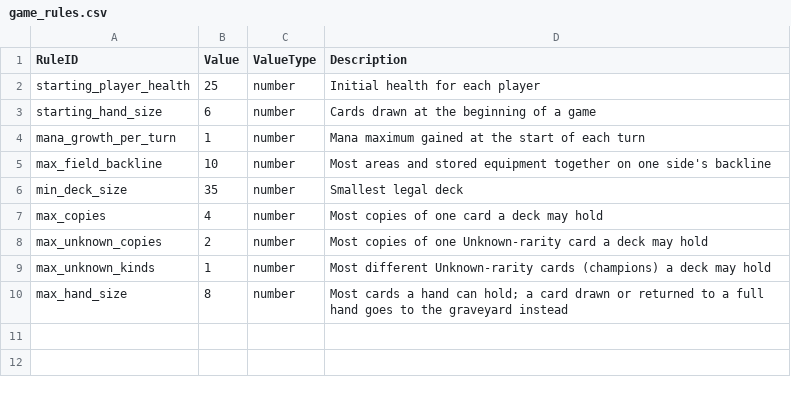
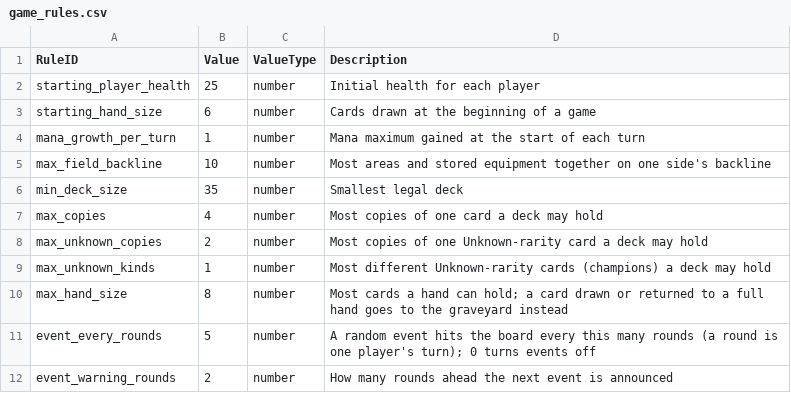
Before and after one commit to dmolloy98-stack-stack/Shardfall_TCG, a CSV file: data/game_rules.csv, drawn as a sheet.

```diff
--- a/data/game_rules.csv
+++ b/data/game_rules.csv
@@ -10 +10,3 @@ max_unknown_kinds,1,number,"Most different Unknown-rarity cards (champions) a de
 max_hand_size,8,number,"Most cards a hand can hold; a card drawn or returned to a full hand goes to the graveyard instead"
+event_every_rounds,5,number,"A random event hits the board every this many rounds (a round is one player's turn); 0 turns events off"
+event_warning_rounds,2,number,How many rounds ahead the next event is announced
```
Also changed, not shown: 15 other files.
